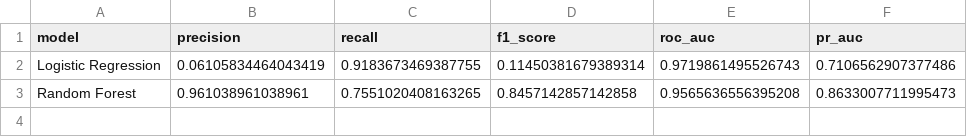
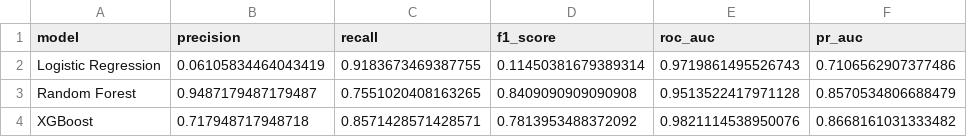
Before and after one commit to alviraawint/fraud-detection-ml-pipeline, a CSV file: results/metrics.csv, drawn as a sheet.

```diff
--- a/results/metrics.csv
+++ b/results/metrics.csv
@@ -2,2 +2,3 @@ model,precision,recall,f1_score,roc_auc,pr_auc
 Logistic Regression,0.06105834464043419,0.9183673469387755,0.11450381679389314,0.9719861495526743,0.7106562907377486
-Random Forest,0.961038961038961,0.7551020408163265,0.8457142857142858,0.9565636556395208,0.8633007711995473
+Random Forest,0.9487179487179487,0.7551020408163265,0.8409090909090908,0.9513522417971128,0.8570534806688479
+XGBoost,0.717948717948718,0.8571428571428571,0.7813953488372092,0.9821114538950076,0.8668161031333482
```
Also changed, not shown: results/threshold_metrics.csv, results/tuning_results.csv, 5 other files.
